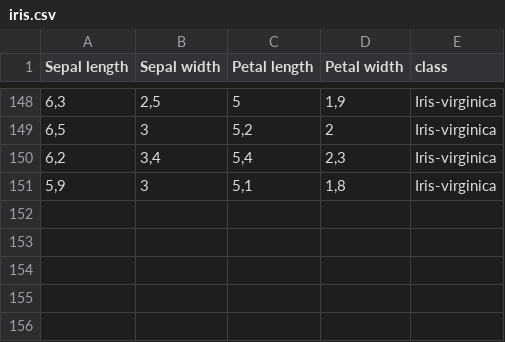
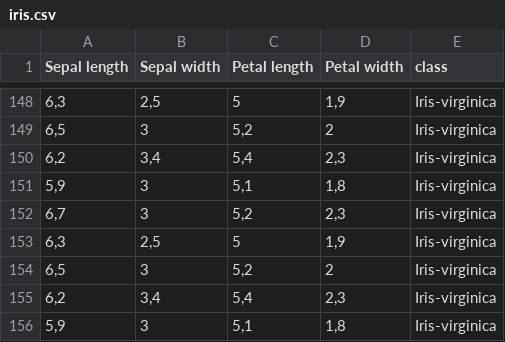
Before and after one commit to CGunna/AdaptiveSoftwareSysteme, a CSV file: Tree.Visualization/bin/Debug/Examples/iris.csv, drawn as a sheet; only a part is shown, gaps mark what is left out; the diff names each change by its address in the sheet, - before the commit and + after, or states it on an @@ line.

```diff
--- a/Tree.Visualization/bin/Debug/Examples/iris.csv
+++ b/Tree.Visualization/bin/Debug/Examples/iris.csv
+row 152: 6,7 | 3 | 5,2 | 2,3 | Iris-virginica
+row 153: 6,3 | 2,5 | 5 | 1,9 | Iris-virginica
+row 154: 6,5 | 3 | 5,2 | 2 | Iris-virginica
+row 155: 6,2 | 3,4 | 5,4 | 2,3 | Iris-virginica
+row 156: 5,9 | 3 | 5,1 | 1,8 | Iris-virginica
```
Also changed, not shown: 28 other files.
